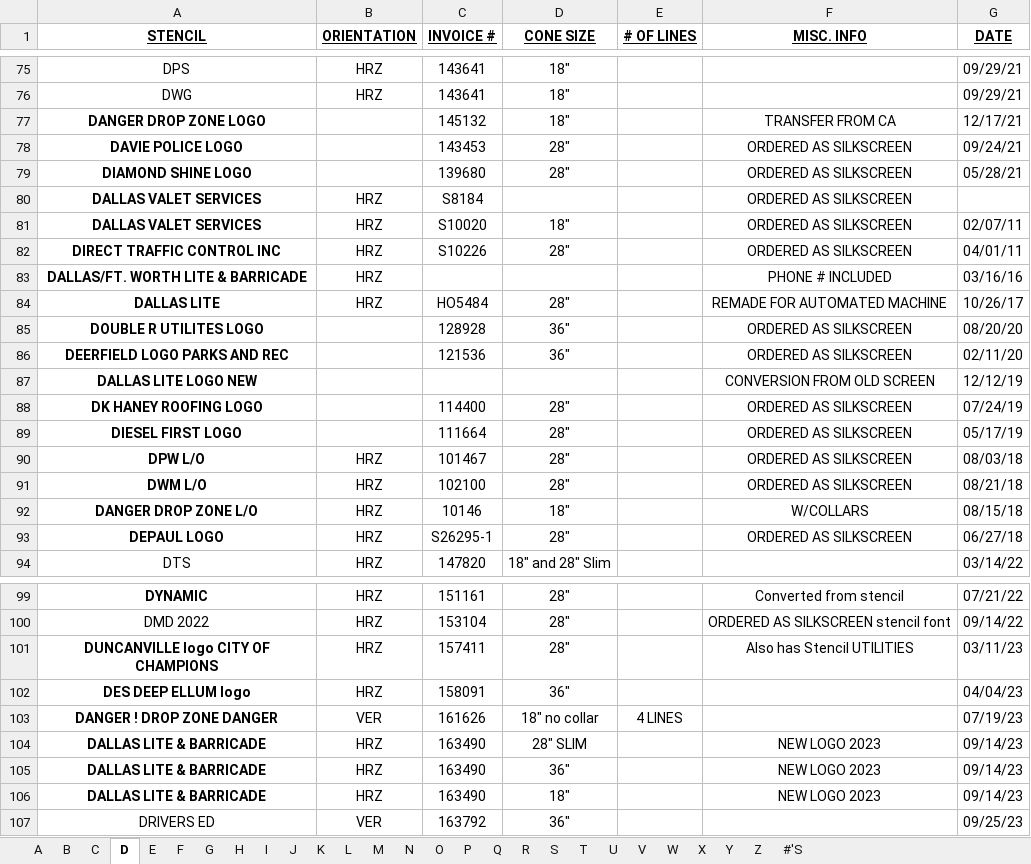
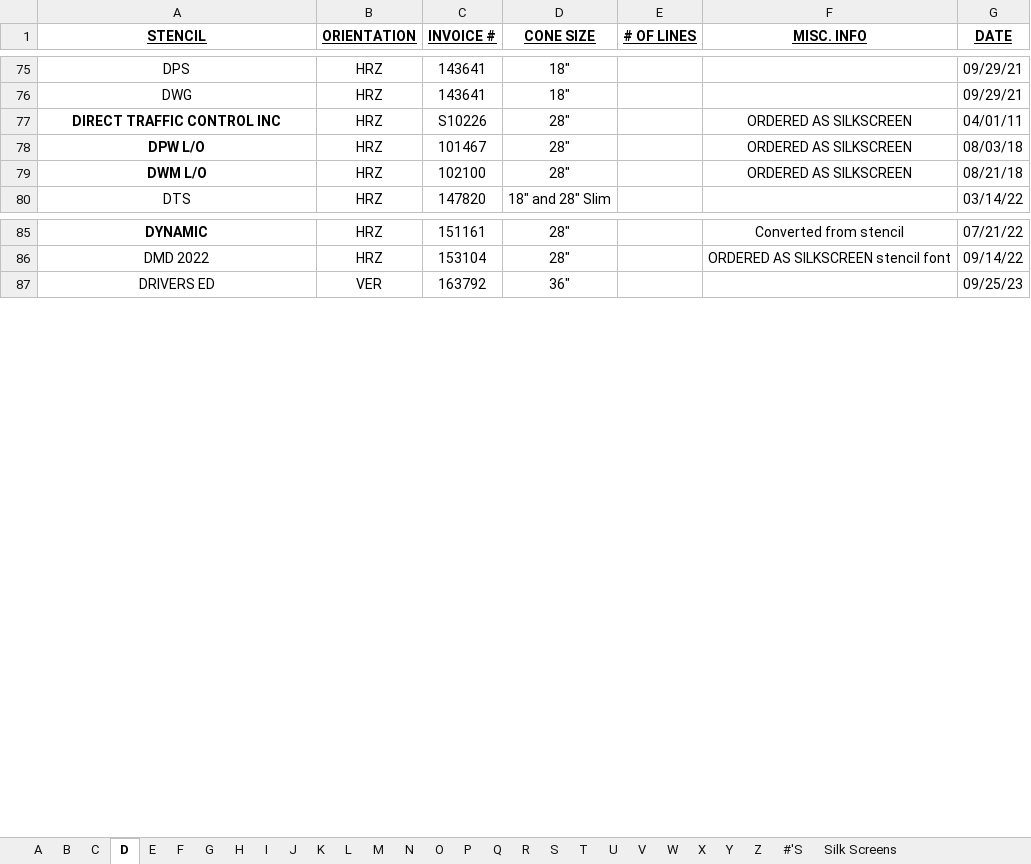
Before and after one commit to Bgar2309/test-chatbot-jules, an Excel workbook: data/warehouses/TX/TX STENCIL INVENTORY.xlsx, sheet D, drawn as a sheet; only a part is shown, gaps mark what is left out; values as stored, in another font and other column widths than the file's, no borders; the diff covers the shown part only; the diff names each change by its address in the sheet, - before the commit and + after, or states it on an @@ line.

```diff
--- a/data/warehouses/TX/TX STENCIL INVENTORY.xlsx (sheet D)
+++ b/data/warehouses/TX/TX STENCIL INVENTORY.xlsx (sheet D)
+sheet tab: Silk Screens
-row 77: DANGER DROP ZONE LOGO |  | 145132 | 18" |  | TRANSFER FROM CA | 12/17/21
-row 78: DAVIE POLICE LOGO |  | 143453 | 28" |  | ORDERED AS SILKSCREEN | 09/24/21
-row 79: DIAMOND SHINE LOGO |  | 139680 | 28" |  | ORDERED AS SILKSCREEN | 05/28/21
-row 80: DALLAS VALET SERVICES | HRZ | S8184 |  |  | ORDERED AS SILKSCREEN
-row 81: DALLAS VALET SERVICES | HRZ | S10020 | 18" |  | ORDERED AS SILKSCREEN | 02/07/11
-row 83: DALLAS/FT. WORTH LITE & BARRICADE | HRZ |  |  |  | PHONE # INCLUDED | 03/16/16
-row 84: DALLAS LITE | HRZ | HO5484 | 28" |  | REMADE FOR AUTOMATED MACHINE | 10/26/17
-row 85: DOUBLE R UTILITES LOGO |  | 128928 | 36" |  | ORDERED AS SILKSCREEN | 08/20/20
-row 86: DEERFIELD LOGO PARKS AND REC |  | 121536 | 36" |  | ORDERED AS SILKSCREEN | 02/11/20
-row 87: DALLAS LITE LOGO NEW |  |  |  |  | CONVERSION FROM OLD SCREEN | 12/12/19
-row 88: DK HANEY ROOFING LOGO |  | 114400 | 28" |  | ORDERED AS SILKSCREEN | 07/24/19
-row 89: DIESEL FIRST LOGO |  | 111664 | 28" |  | ORDERED AS SILKSCREEN | 05/17/19
-row 92: DANGER DROP ZONE L/O | HRZ | 10146 | 18" |  | W/COLLARS | 08/15/18
-row 93: DEPAUL LOGO | HRZ | S26295-1 | 28" |  | ORDERED AS SILKSCREEN | 06/27/18
-row 101: DUNCANVILLE logo CITY OF CHAMPIONS | HRZ | 157411 | 28" |  | Also has Stencil UTILITIES | 03/11/23
-row 102: DES DEEP ELLUM logo | HRZ | 158091 | 36" |  |  | 04/04/23
-row 103: DANGER ! DROP ZONE DANGER | VER | 161626 | 18" no collar | 4 LINES |  | 07/19/23
-row 104: DALLAS LITE & BARRICADE | HRZ | 163490 | 28" SLIM |  | NEW LOGO 2023 | 09/14/23
-row 105: DALLAS LITE & BARRICADE | HRZ | 163490 | 36" |  | NEW LOGO 2023 | 09/14/23
-row 106: DALLAS LITE & BARRICADE | HRZ | 163490 | 18" |  | NEW LOGO 2023 | 09/14/23
```
Also changed, not shown: 1 removed row elsewhere in this sheet, sheet C, sheet S, sheet T, sheet P, sheet W, sheet M, 17 more sheets, 1 other file.
